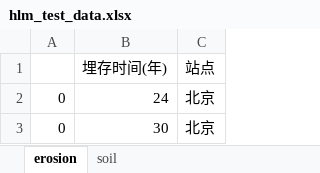
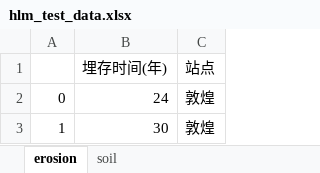
Before and after one commit to 9DemonFox/simpleLearning, an Excel workbook: data/hlm/hlm_test_data.xlsx, sheet erosion, drawn as a sheet; values as stored, in another font and other column widths than the file's, no borders; the diff names each change by its address in the sheet, - before the commit and + after, or states it on an @@ line.

```diff
--- a/data/hlm/hlm_test_data.xlsx (sheet erosion)
+++ b/data/hlm/hlm_test_data.xlsx (sheet erosion)
-C2:C3 (站点): 北京
+C2:C3 (站点): 敦煌
-A3: 0
+A3: 1
```
Also changed, not shown: sheet soil, data/hlm/hlm_train_data.xlsx, 2 other files.
